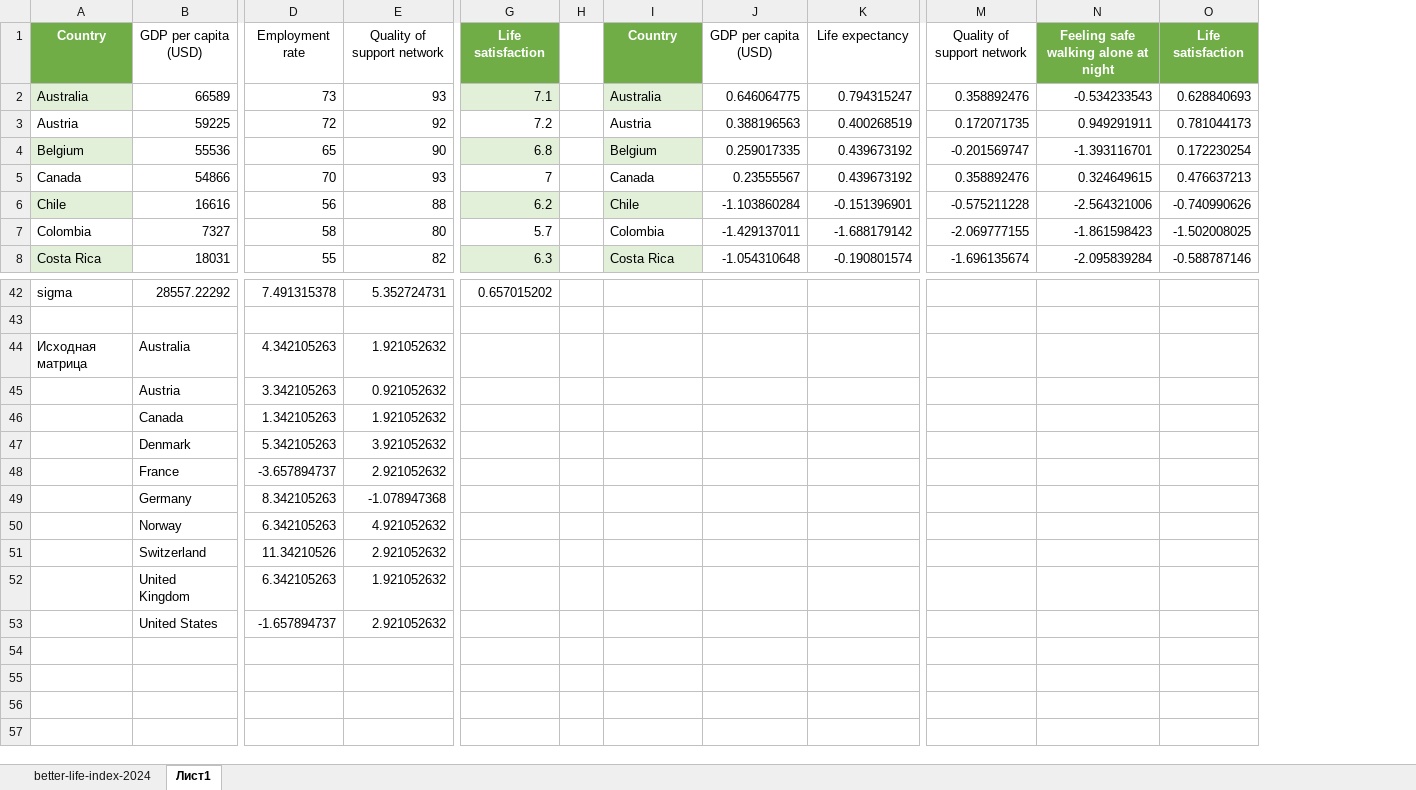
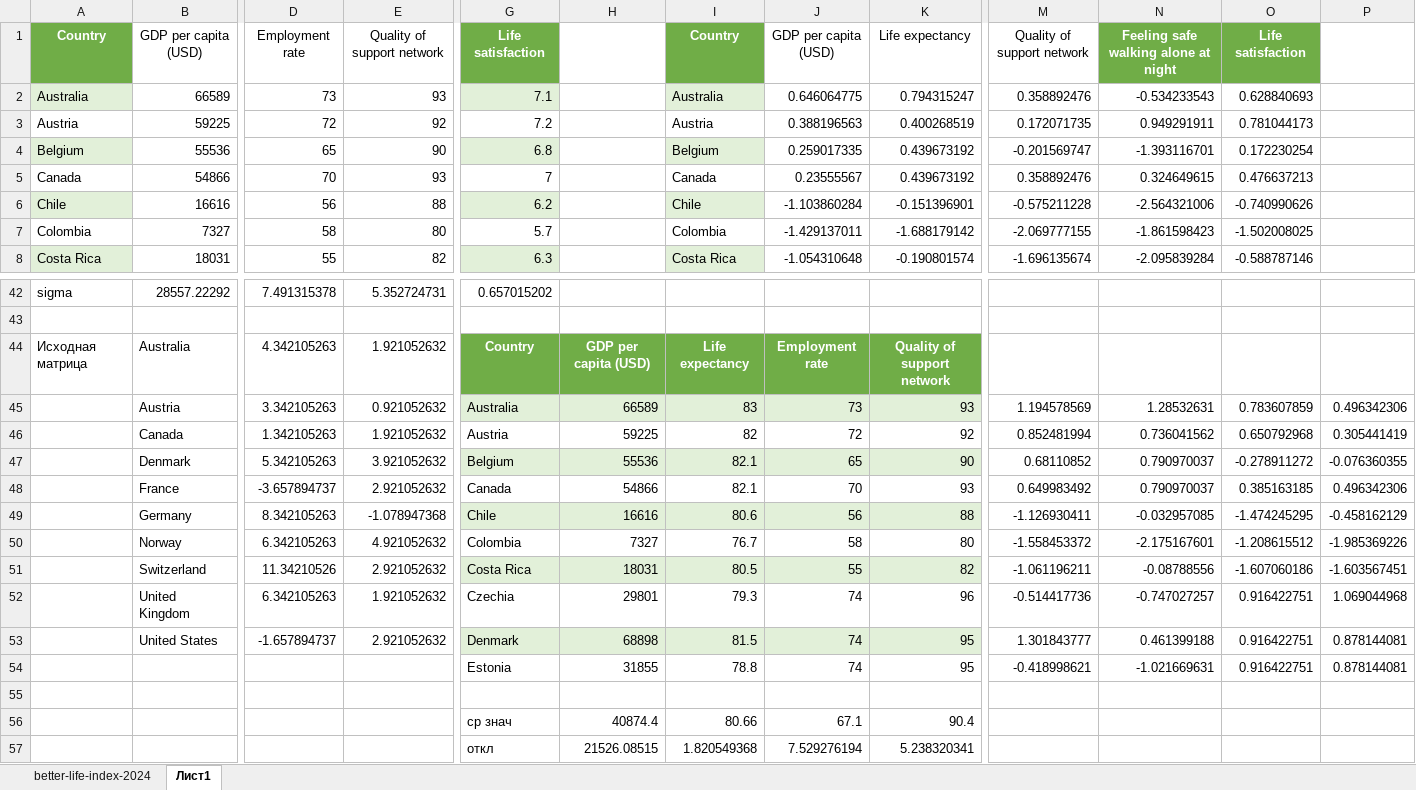
Before and after one commit to horizon-spark/Studies, an Excel workbook: Data Analysis/LW4/betterLife.xlsx, sheet Лист1, drawn as a sheet; only a part is shown, gaps mark what is left out; values as stored, in another font and other column widths than the file's, no borders; table styles not drawn; removed rows and columns are numbered as before the commit, all else as after; rows hold the shown columns only; the diff names each change by its address in the sheet, - before the commit and + after, or states it on an @@ line.

```diff
--- a/Data Analysis/LW4/betterLife.xlsx (sheet Лист1)
+++ b/Data Analysis/LW4/betterLife.xlsx (sheet Лист1)
-column H, empty
+column H, row 44: GDP per capita (USD)
+column P, empty
-G44: (empty)
+G44: Country
-G44 fill: none
+G44 fill: #70AD47
-I44: (empty)
+I44: Life expectancy
-I44:K44 fill: none
+I44:K44 fill: #70AD47
-J44: (empty)
+J44: Employment rate
-K44: (empty)
+K44: Quality of support network
-row 45:  | Austria | 3.342105263 | 0.921052632
-row 46:  | Canada | 1.342105263 | 1.921052632
-row 47:  | Denmark | 5.342105263 | 3.921052632
-row 48:  | France | -3.657894737 | 2.921052632
-row 49:  | Germany | 8.342105263 | -1.078947368
-row 50:  | Norway | 6.342105263 | 4.921052632
-row 51:  | Switzerland | 11.34210526 | 2.921052632
-row 52:  | United Kingdom | 6.342105263 | 1.921052632
+row 45:  | Austria | 3.342105263 | 0.921052632 | Australia | 66589 | 83 | 73 | 93 | 1.194578569 | 1.28532631 | 0.783607859 | 0.496342306
+row 46:  | Canada | 1.342105263 | 1.921052632 | Austria | 59225 | 82 | 72 | 92 | 0.852481994 | 0.736041562 | 0.650792968 | 0.305441419
+row 47:  | Denmark | 5.342105263 | 3.921052632 | Belgium | 55536 | 82.1 | 65 | 90 | 0.68110852 | 0.790970037 | -0.278911272 | -0.076360355
+row 48:  | France | -3.657894737 | 2.921052632 | Canada | 54866 | 82.1 | 70 | 93 | 0.649983492 | 0.790970037 | 0.385163185 | 0.496342306
+row 49:  | Germany | 8.342105263 | -1.078947368 | Chile | 16616 | 80.6 | 56 | 88 | -1.126930411 | -0.032957085 | -1.474245295 | -0.458162129
+row 50:  | Norway | 6.342105263 | 4.921052632 | Colombia | 7327 | 76.7 | 58 | 80 | -1.558453372 | -2.175167601 | -1.208615512 | -1.985369226
+row 51:  | Switzerland | 11.34210526 | 2.921052632 | Costa Rica | 18031 | 80.5 | 55 | 82 | -1.061196211 | -0.08788556 | -1.607060186 | -1.603567451
+row 52:  | United Kingdom | 6.342105263 | 1.921052632 | Czechia | 29801 | 79.3 | 74 | 96 | -0.514417736 | -0.747027257 | 0.916422751 | 1.069044968
+row 53:  | United States | -1.657894737 | 2.921052632 | Denmark | 68898 | 81.5 | 74 | 95 | 1.301843777 | 0.461399188 | 0.916422751 | 0.878144081
+row 54:  |  |  |  | Estonia | 31855 | 78.8 | 74 | 95 | -0.418998621 | -1.021669631 | 0.916422751 | 0.878144081
-row 55:  | United States | -1.657894737 | 2.921052632
+row 55: (empty)
+row 56:  |  |  |  | ср знач | 40874.4 | 80.66 | 67.1 | 90.4
+row 57:  |  |  |  | откл | 21526.08515 | 1.820549368 | 7.529276194 | 5.238320341
```
Also changed, not shown: Data Analysis/LW5/betterLife.xlsx, 2 other files.
